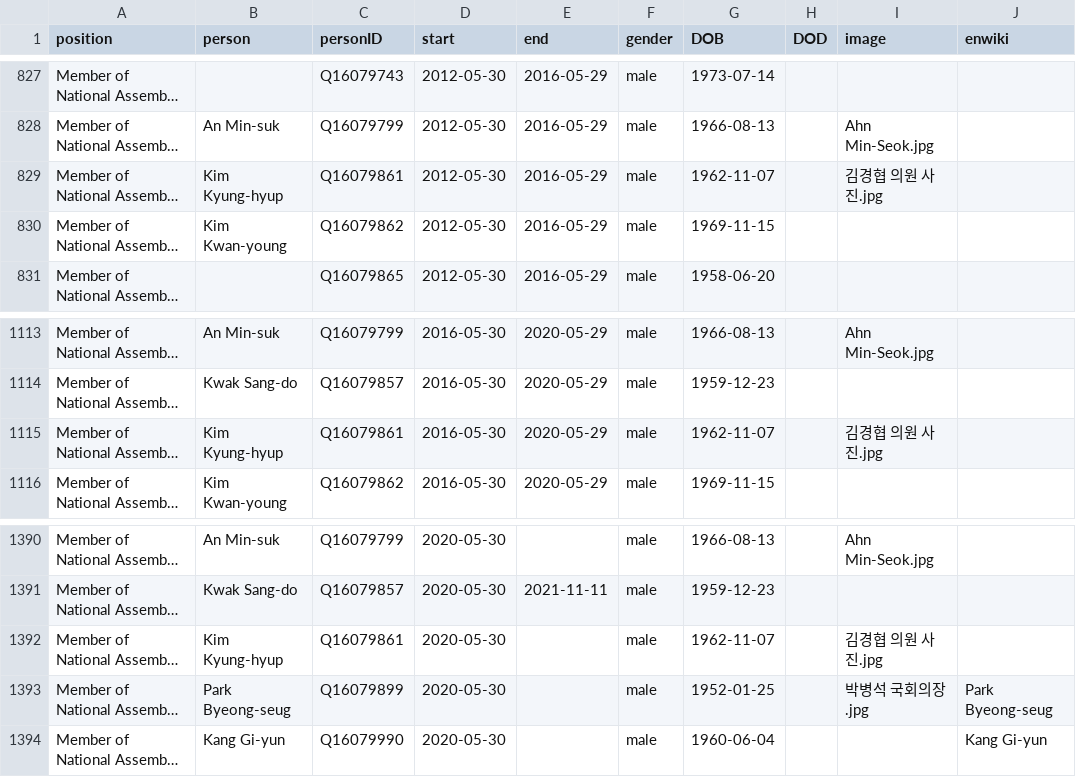
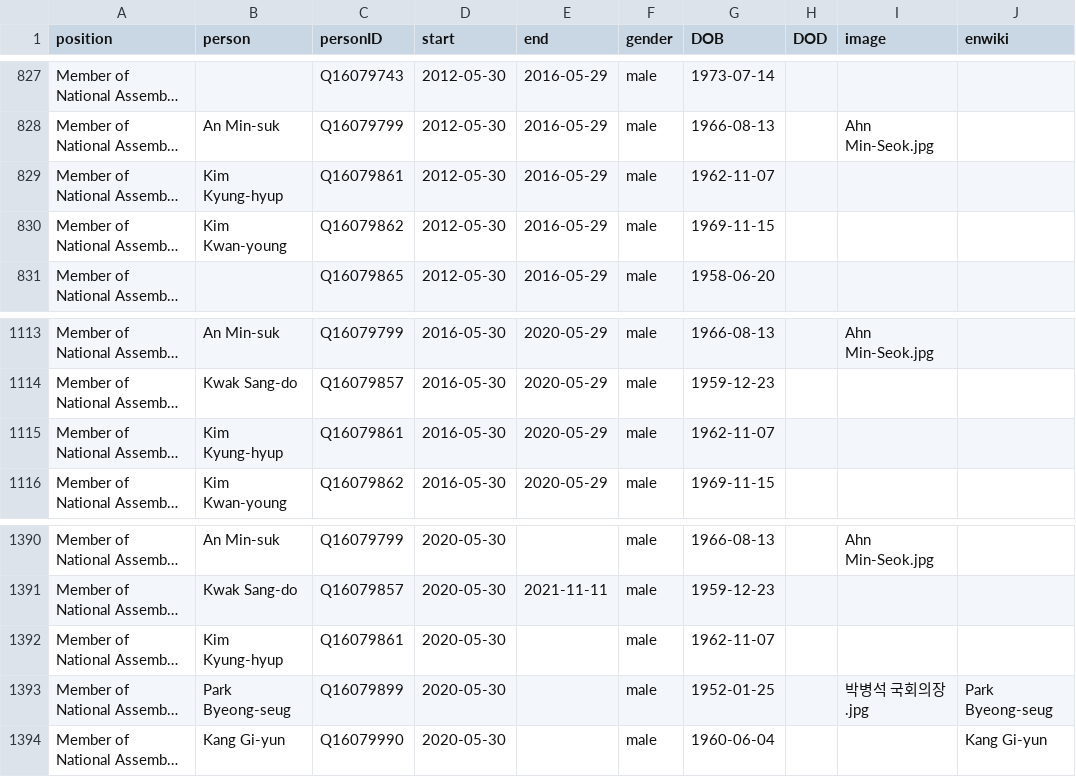
Before and after one commit to every-politician-scrapers/south-korea-ministers, a CSV file: html/legislators.csv, drawn as a sheet; only a part is shown, gaps mark what is left out; long unchanged cells end in …; the diff names each change by its address in the sheet, - before the commit and + after, or states it on an @@ line.

```diff
--- a/html/legislators.csv
+++ b/html/legislators.csv
-I829 (image): 김경협 의원 사진.jpg
+I829 (image): (empty)
-I1115 (image): 김경협 의원 사진.jpg
+I1115 (image): (empty)
-I1392 (image): 김경협 의원 사진.jpg
+I1392 (image): (empty)
```
Also changed, not shown: html/holders21.csv.
